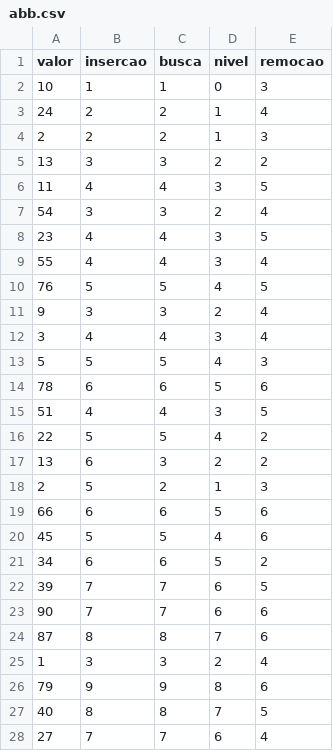
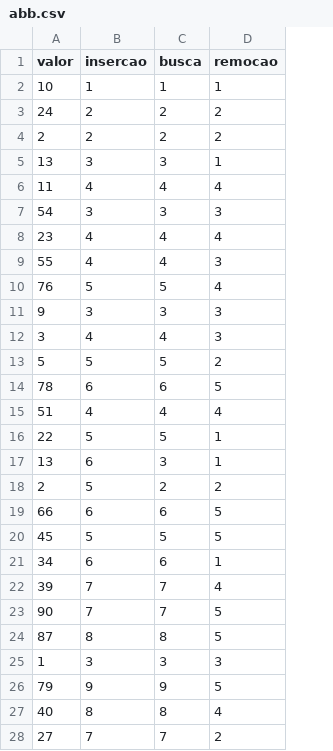
Before and after one commit to rafaelportomoura/abb-avl, a CSV file: arquivos/abb.csv, drawn as a sheet; only a part is shown; removed rows and columns are numbered as before the commit, all else as after; the diff covers the shown part only; the diff names each change by its address in the sheet, - before the commit and + after, or states it on an @@ line.

Commit message:
remocao

```diff
--- a/arquivos/abb.csv
+++ b/arquivos/abb.csv
-column D (nivel), rows 2-28: 0 | 1 | 1 | 2 | 3 | 2 | 3 | 3 | 4 | 2 | 3 | 4 | 5 | 3 | 4 | 2 | 1 | 5 | 4 | 5 | 6 | 6 | 7 | 2 | 8 | 7 | 6
-D2 (remocao): 3
+D2 (remocao): 1
-D3 (remocao): 4
+D3 (remocao): 2
-D4 (remocao): 3
+D4 (remocao): 2
-D5 (remocao): 2
+D5 (remocao): 1
-D6 (remocao): 5
+D6 (remocao): 4
-D7 (remocao): 4
+D7 (remocao): 3
-D8 (remocao): 5
+D8 (remocao): 4
-D9 (remocao): 4
+D9 (remocao): 3
-D10 (remocao): 5
+D10 (remocao): 4
-D11:D12 (remocao): 4
+D11:D12 (remocao): 3
-D13 (remocao): 3
+D13 (remocao): 2
-D14 (remocao): 6
+D14 (remocao): 5
-D15 (remocao): 5
+D15 (remocao): 4
-D16:D17 (remocao): 2
+D16:D17 (remocao): 1
-D18 (remocao): 3
+D18 (remocao): 2
-D19:D20 (remocao): 6
+D19:D20 (remocao): 5
-D21 (remocao): 2
+D21 (remocao): 1
-D22 (remocao): 5
+D22 (remocao): 4
-D23:D24 (remocao): 6
+D23:D24 (remocao): 5
-D25 (remocao): 4
+D25 (remocao): 3
-D26 (remocao): 6
+D26 (remocao): 5
-D27 (remocao): 5
+D27 (remocao): 4
-D28 (remocao): 4
+D28 (remocao): 2
```
Also changed, not shown: 3 edited cells elsewhere in this file.
